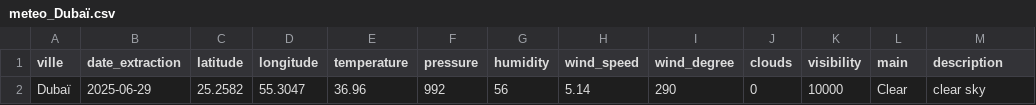
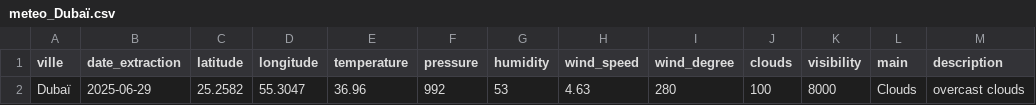
Before and after one commit to kefandriann/Wether_data, a CSV file: ETL/data/raw/2025-06-29/meteo_Dubaï.csv, drawn as a sheet.

```diff
--- a/ETL/data/raw/2025-06-29/meteo_Dubaï.csv
+++ b/ETL/data/raw/2025-06-29/meteo_Dubaï.csv
@@ -1,2 +1,2 @@
 ville,date_extraction,latitude,longitude,temperature,pressure,humidity,wind_speed,wind_degree,clouds,visibility,main,description
-Dubaï,2025-06-29,25.2582,55.3047,36.96,992,56,5.14,290,0,10000,Clear,clear sky
+Dubaï,2025-06-29,25.2582,55.3047,36.96,992,53,4.63,280,100,8000,Clouds,overcast clouds
```
Also changed, not shown: ETL/data/processed/meteo_global.csv, ETL/data/raw/2025-06-29/meteo_Lagos.csv, 12 other files.
